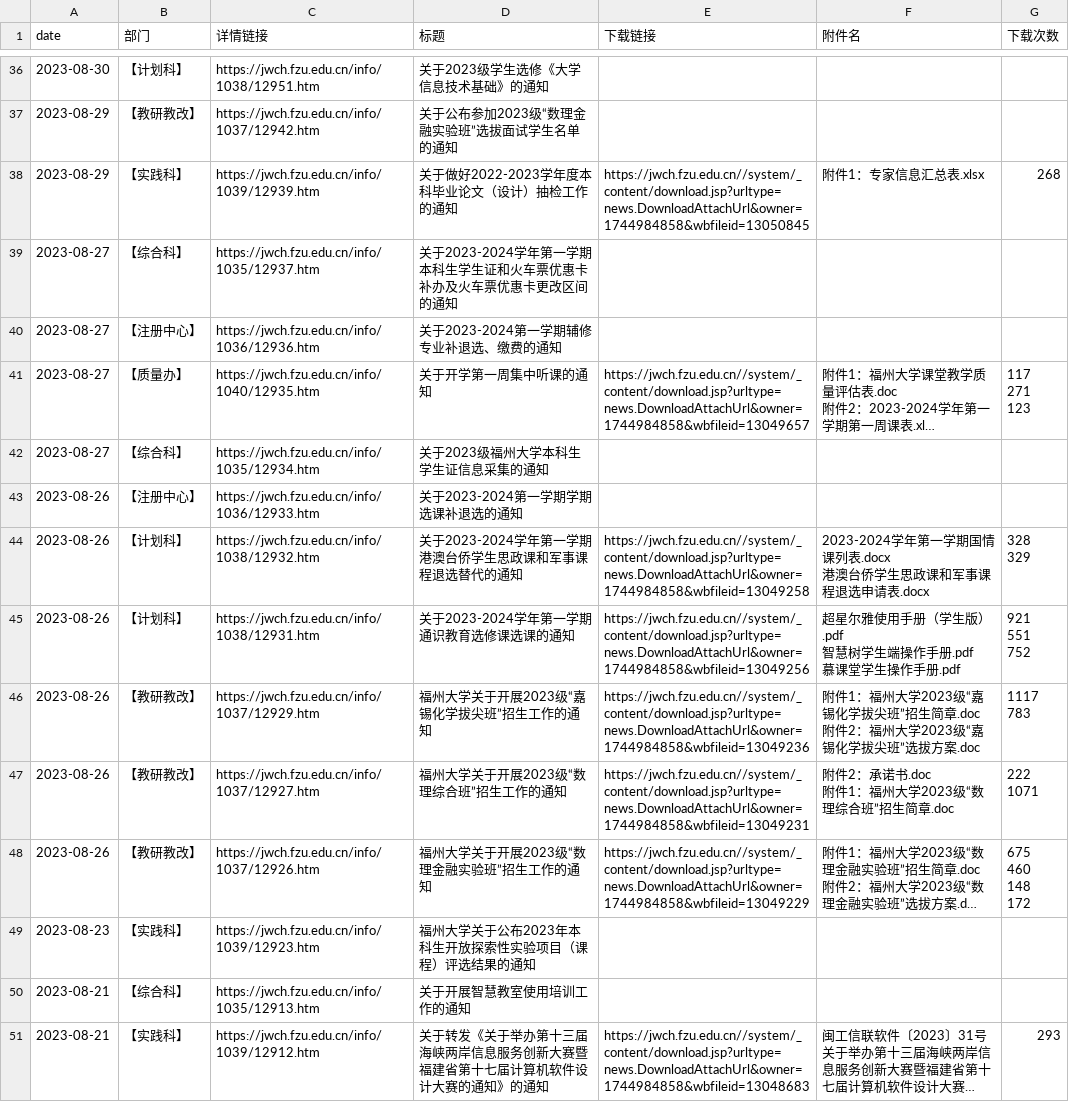
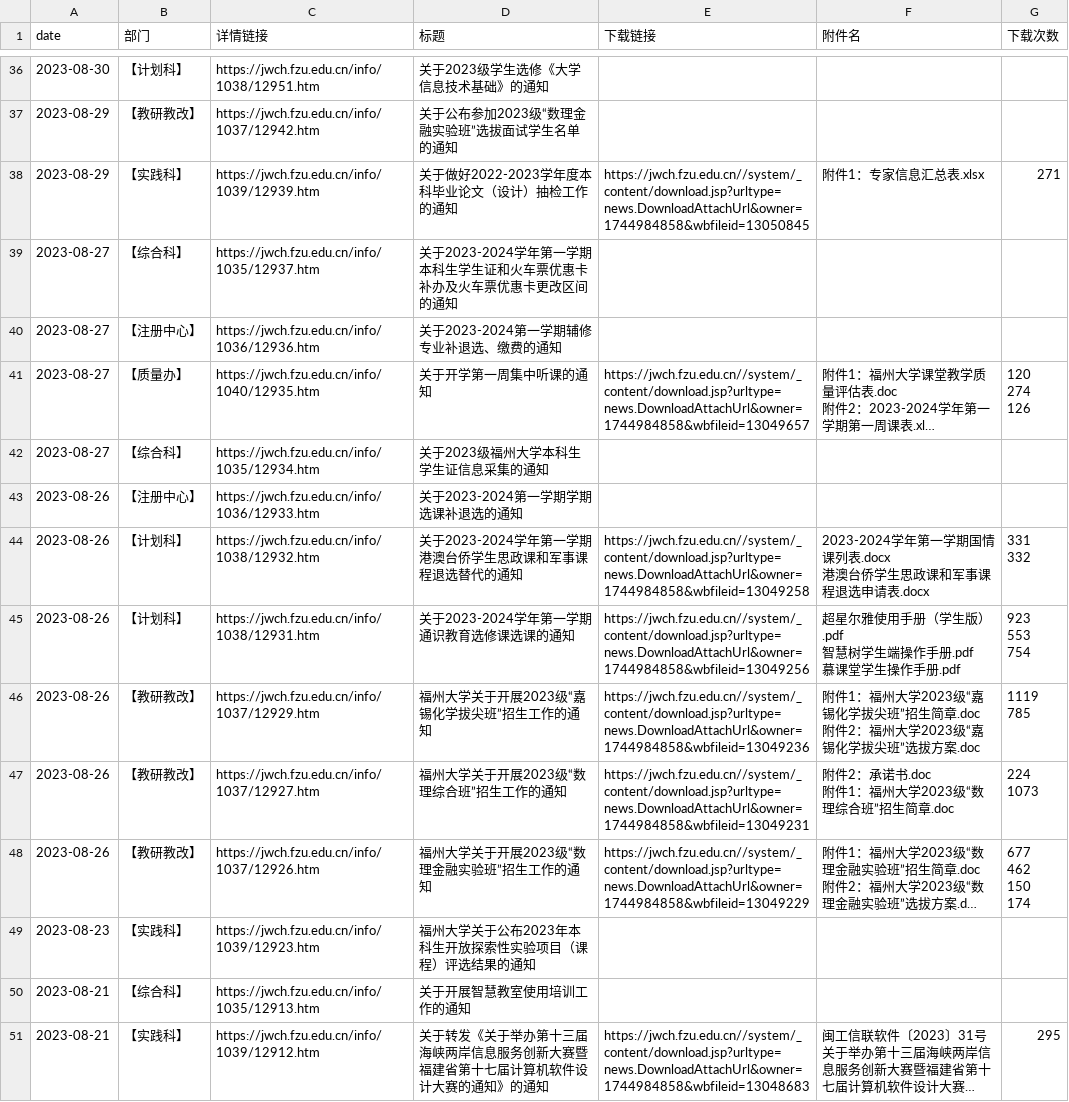
Before and after one commit to acedia7/AcediaFirstlearn, a CSV file: 爬虫基础/data_new.csv, drawn as a sheet; only a part is shown, gaps mark what is left out; long unchanged cells end in …; ↵ is a line break in a cell; the diff covers the shown part only; the diff names each change by its address in the sheet, - before the commit and + after, or states it on an @@ line.

```diff
--- a/爬虫基础/data_new.csv
+++ b/爬虫基础/data_new.csv
-G38 (下载次数): 268
+G38 (下载次数): 271
-G41 (下载次数): 117 ↵ 271 ↵ 123
+G41 (下载次数): 120 ↵ 274 ↵ 126
-G44 (下载次数): 328 ↵ 329
+G44 (下载次数): 331 ↵ 332
-G45 (下载次数): 921 ↵ 551 ↵ 752
+G45 (下载次数): 923 ↵ 553 ↵ 754
-G46 (下载次数): 1117 ↵ 783
+G46 (下载次数): 1119 ↵ 785
-G47 (下载次数): 222 ↵ 1071
+G47 (下载次数): 224 ↵ 1073
-G48 (下载次数): 675 ↵ 460 ↵ 148 ↵ 172
+G48 (下载次数): 677 ↵ 462 ↵ 150 ↵ 174
-G51 (下载次数): 293
+G51 (下载次数): 295
```
Also changed, not shown: 22 edited cells elsewhere in this file, 2 other files.
